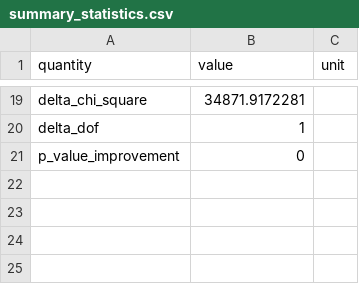
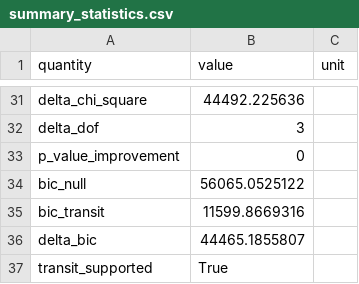
Before and after one commit to Biswajit1999/wasp-19b-exoplanet-report, a CSV file: figures/summary_statistics.csv, drawn as a sheet; only a part is shown, gaps mark what is left out; addresses are those after the commit; the diff covers the shown part only; the diff names each change by its address in the sheet, - before the commit and + after, or states it on an @@ line.

Commit message:
Replace fixed box with timing-adjusted transit fit

```diff
--- a/figures/summary_statistics.csv
+++ b/figures/summary_statistics.csv
-B31 (value): 34871.9172281
+B31 (value): 44492.225636
-B32 (value): 1
+B32 (value): 3
+row 34: bic_null | 56065.0525122
+row 35: bic_transit | 11599.8669316
+row 36: delta_bic | 44465.1855807
+row 37: transit_supported | True
```
Also changed, not shown: 17 added rows, 5 removed rows and 8 edited cells elsewhere in this file, figures/multisector_statistics.csv, 12 other files.
